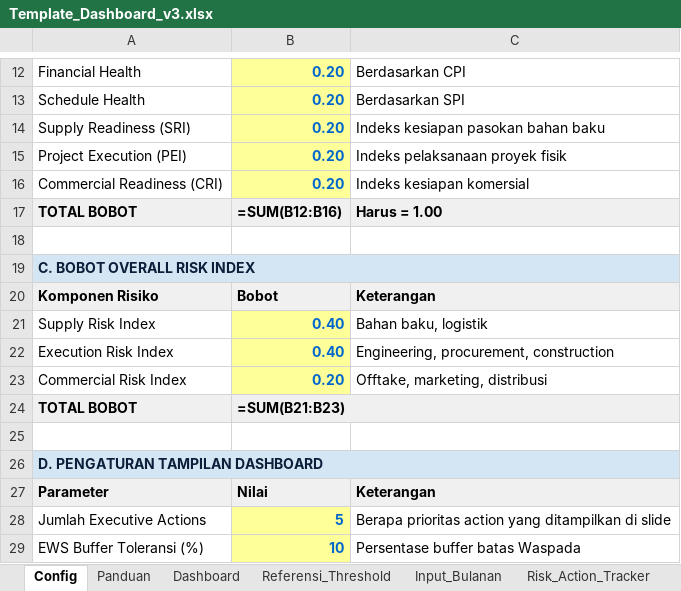
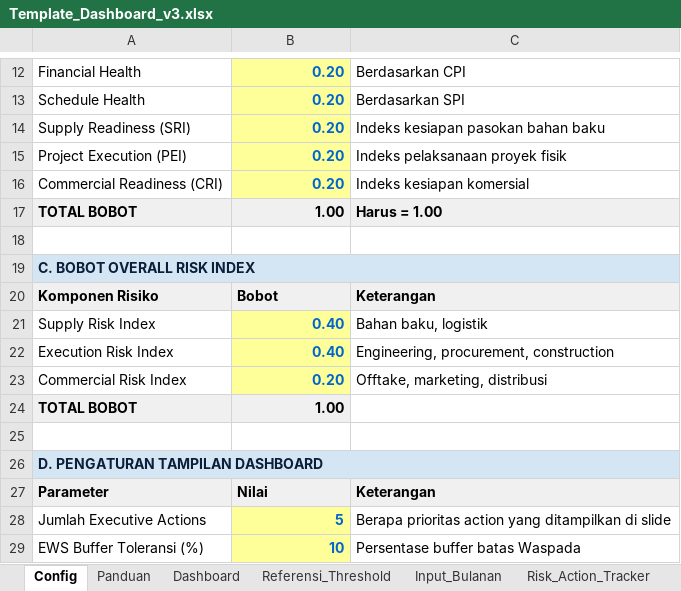
Before and after one commit to ipanjez/mockup-projecthealth, an Excel workbook: Template_Dashboard_v3.xlsx, sheet Config, drawn as a sheet; only a part is shown, gaps mark what is left out; values as stored, in another font and other column widths than the file's, no borders; formulas without a stored value are shown as written; the diff names each change by its address in the sheet, - before the commit and + after, or states it on an @@ line.

```diff
--- a/Template_Dashboard_v3.xlsx (sheet Config)
+++ b/Template_Dashboard_v3.xlsx (sheet Config)
-B17: =SUM(B12:B16)
+B17: 1.00
-B24: =SUM(B21:B23)
+B24: 1.00
```
Also changed, not shown: sheet Dashboard, sheet Input_Bulanan, sheet Risk_Action_Tracker, 2 other files.
